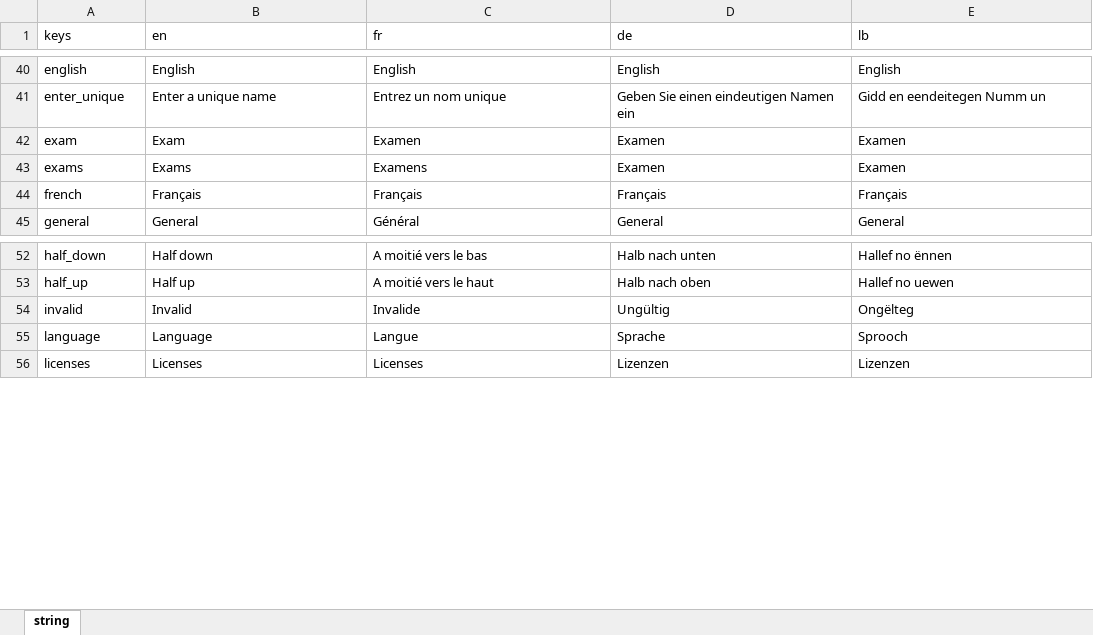
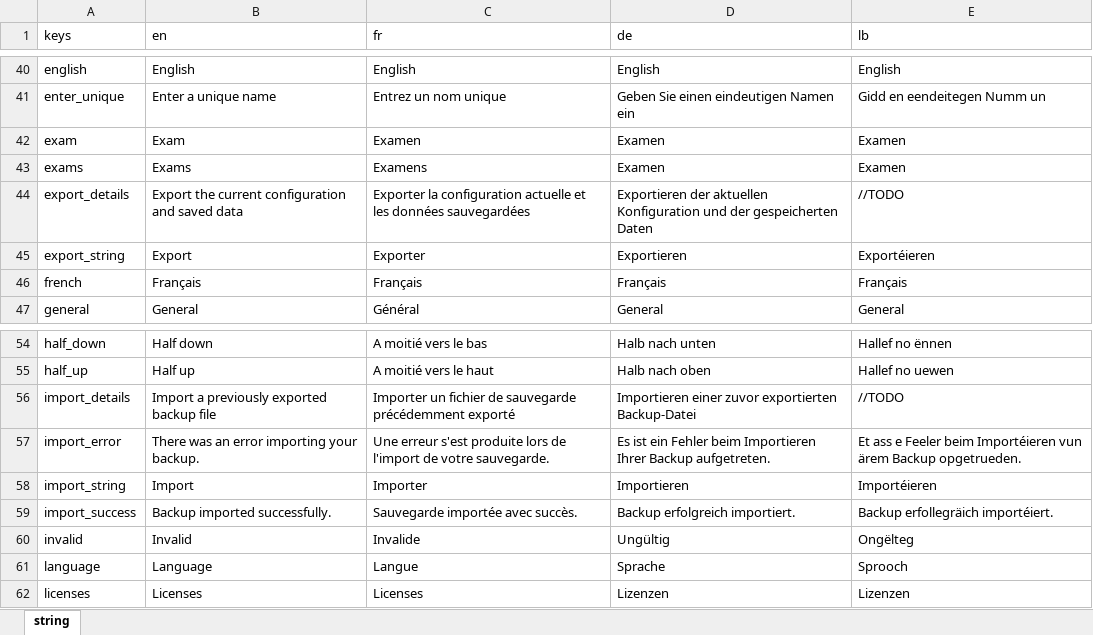
Before and after one commit to NightDreamGames/Graded, an Excel workbook: assets/Localizations.xlsx, sheet string, drawn as a sheet; only a part is shown, gaps mark what is left out; values as stored, in another font and other column widths than the file's, no borders; table styles not drawn; the diff names each change by its address in the sheet, - before the commit and + after, or states it on an @@ line.

Commit message:
Add import/export function

```diff
--- a/assets/Localizations.xlsx (sheet string)
+++ b/assets/Localizations.xlsx (sheet string)
+row 44: export_details | Export the current configuration and saved data | Exporter la configuration actuelle et les données sauvegardées | Exportieren der aktuellen Konfiguration und der gespeicherten Daten | //TODO
+row 45: export_string | Export | Exporter | Exportieren | Exportéieren
+row 56: import_details | Import a previously exported backup file | Importer un fichier de sauvegarde précédemment exporté | Importieren einer zuvor exportierten Backup-Datei | //TODO
+row 57: import_error | There was an error importing your backup. | Une erreur s'est produite lors de l'import de votre sauvegarde. | Es ist ein Fehler beim Importieren Ihrer Backup aufgetreten. | Et ass e Feeler beim Importéieren vun ärem Backup opgetrueden.
+row 58: import_string | Import | Importer | Importieren | Importéieren
+row 59: import_success | Backup imported successfully. | Sauvegarde importée avec succès. | Backup erfolgreich importiert. | Backup erfollegräich importéiert.
```
Also changed, not shown: 6 other files.
